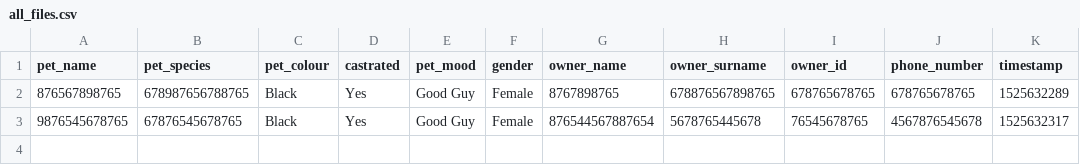
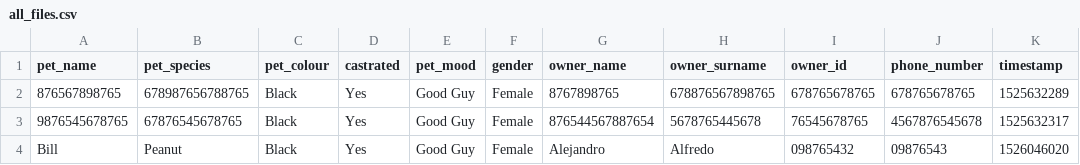
Before and after one commit to aljrico/vet-app, a CSV file: registers_data/all_files.csv, drawn as a sheet.

```diff
--- a/registers_data/all_files.csv
+++ b/registers_data/all_files.csv
@@ -3 +3,2 @@
 "9876545678765","67876545678765","Black","Yes","Good Guy","Female","876544567887654","5678765445678","76545678765","4567876545678","1525632317"
+"Bill","Peanut","Black","Yes","Good Guy","Female","Alejandro","Alfredo","098765432","09876543","1526046020"
```
Also changed, not shown: 7 other files.
